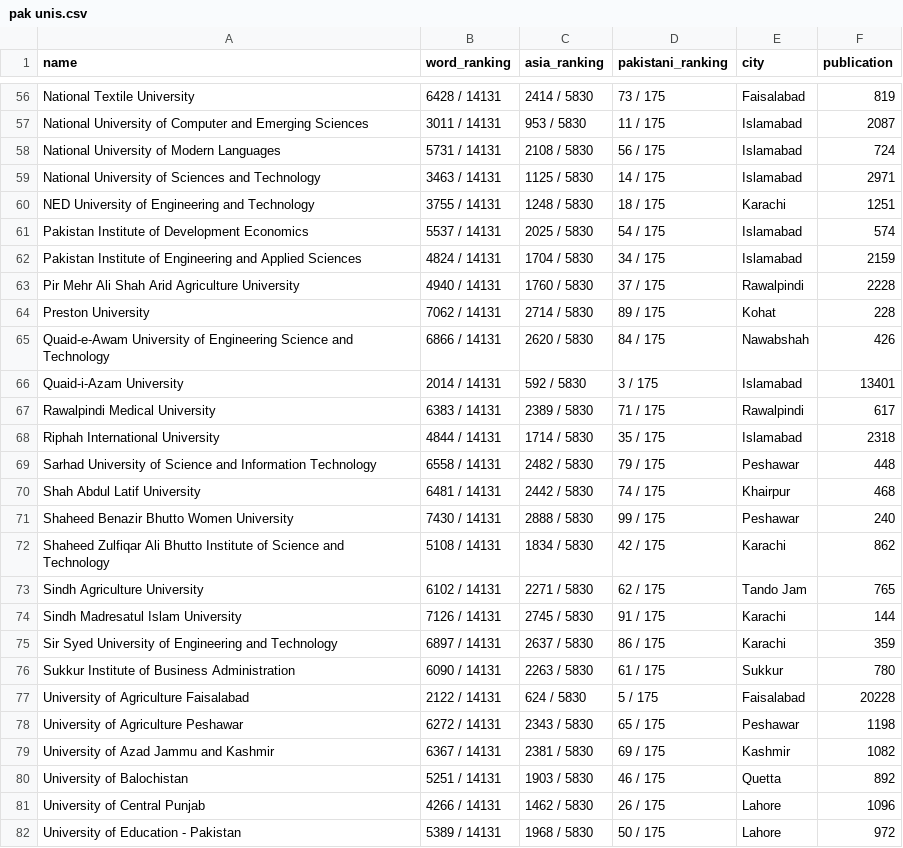
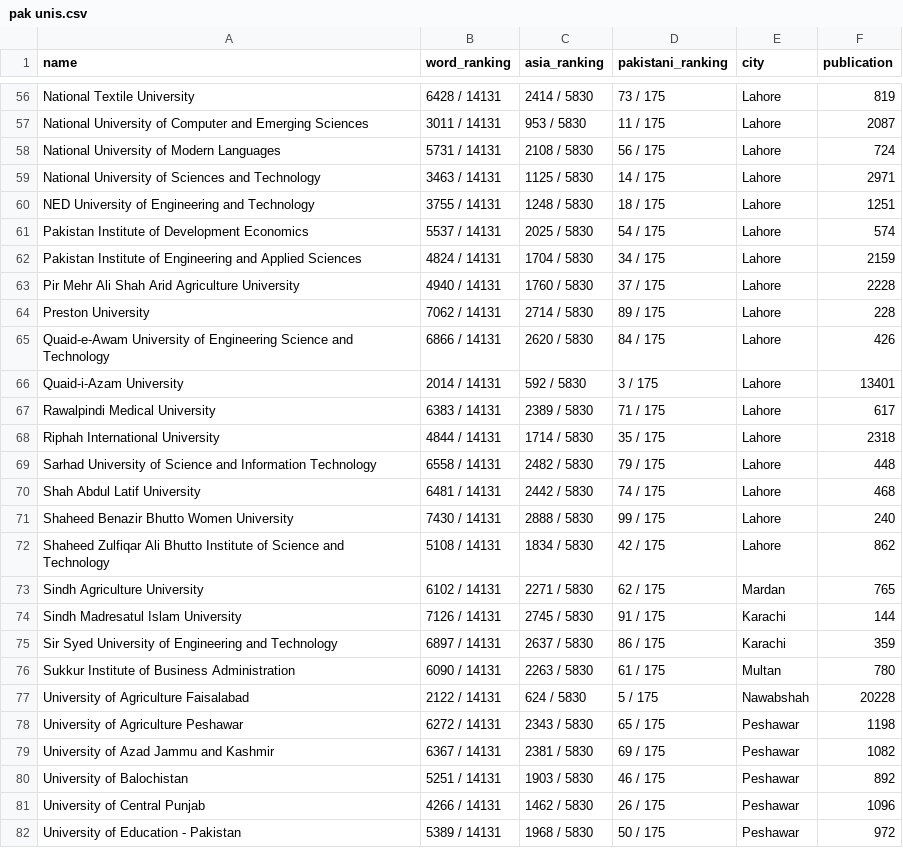
Before and after one commit to FayyazAhmed111/DSA-PBL, a CSV file: src/pak unis.csv, drawn as a sheet; only a part is shown, gaps mark what is left out; the diff covers the shown part only; the diff names each change by its address in the sheet, - before the commit and + after, or states it on an @@ line.

```diff
--- a/src/pak unis.csv
+++ b/src/pak unis.csv
-E56 (city): Faisalabad
+E56 (city): Lahore
-E57:E59 (city): Islamabad
+E57:E59 (city): Lahore
-E60 (city): Karachi
+E60 (city): Lahore
-E61:E62 (city): Islamabad
+E61:E62 (city): Lahore
-E63 (city): Rawalpindi
+E63 (city): Lahore
-E64 (city): Kohat
+E64 (city): Lahore
-E65 (city): Nawabshah
+E65 (city): Lahore
-E66 (city): Islamabad
+E66 (city): Lahore
-E67 (city): Rawalpindi
+E67 (city): Lahore
-E68 (city): Islamabad
+E68 (city): Lahore
-E69 (city): Peshawar
+E69 (city): Lahore
-E70 (city): Khairpur
+E70 (city): Lahore
-E71 (city): Peshawar
+E71 (city): Lahore
-E72 (city): Karachi
+E72 (city): Lahore
-E73 (city): Tando Jam
+E73 (city): Mardan
-E76 (city): Sukkur
+E76 (city): Multan
-E77 (city): Faisalabad
+E77 (city): Nawabshah
-E79 (city): Kashmir
+E79 (city): Peshawar
-E80 (city): Quetta
+E80 (city): Peshawar
-E81:E82 (city): Lahore
+E81:E82 (city): Peshawar
```
Also changed, not shown: 64 edited cells elsewhere in this file, 2 other files.
